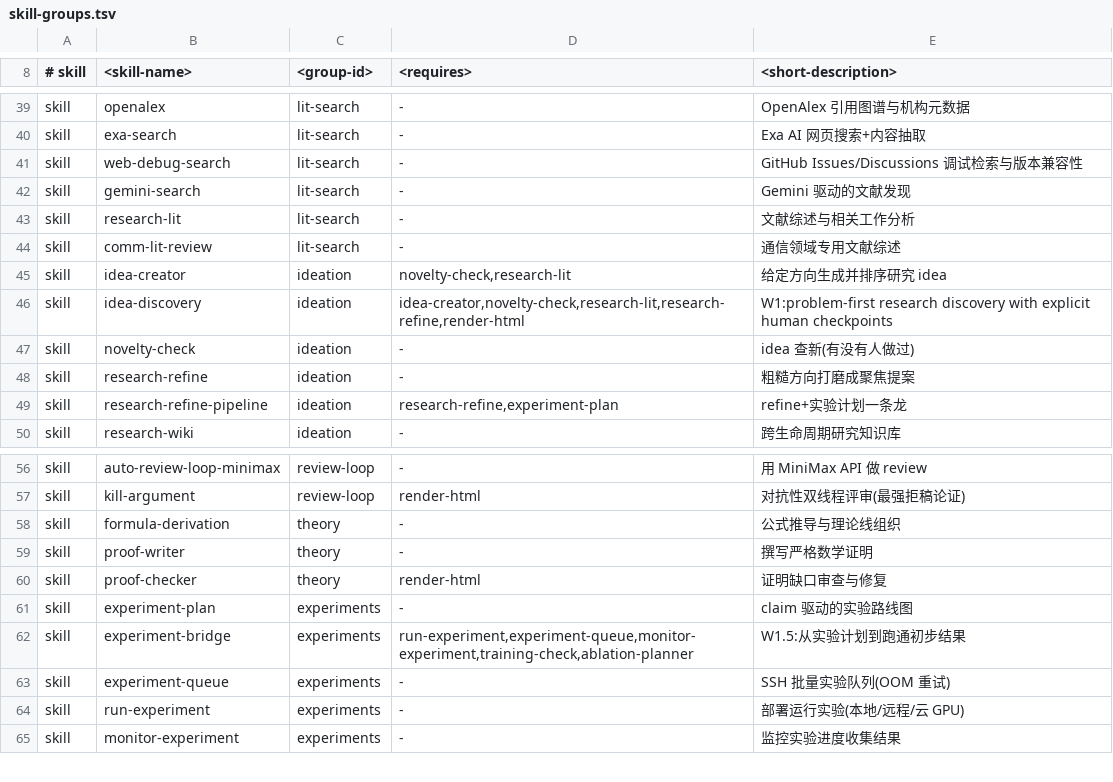
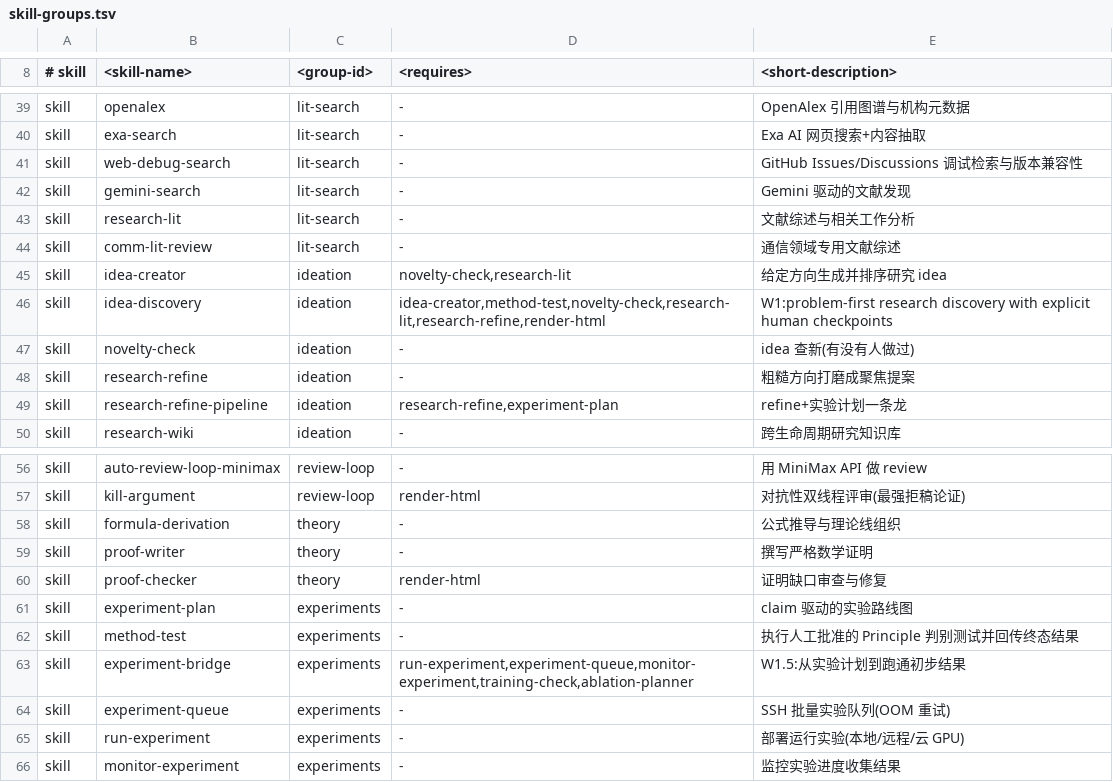
Before and after one commit to zyanzhi90-dot/harness, a TSV file: tools/skill-groups.tsv, drawn as a sheet; only a part is shown, gaps mark what is left out.

Commit message:
feat: sync principle-first skill mirrors

```diff
--- a/tools/skill-groups.tsv
+++ b/tools/skill-groups.tsv
@@ -45,3 +45,3 @@ skill	comm-lit-review	lit-search	-	通信领域专用文献综述
 skill	idea-creator	ideation	novelty-check,research-lit	给定方向生成并排序研究 idea
-skill	idea-discovery	ideation	idea-creator,novelty-check,research-lit,research-refine,render-html	W1:problem-first research discovery with explicit human checkpoints
+skill	idea-discovery	ideation	idea-creator,method-test,novelty-check,research-lit,research-refine,render-html	W1:problem-first research discovery with explicit human checkpoints
 skill	novelty-check	ideation	-	idea 查新(有没有人做过)
@@ -61,2 +61,3 @@ skill	proof-checker	theory	render-html	证明缺口审查与修复
 skill	experiment-plan	experiments	-	claim 驱动的实验路线图
+skill	method-test	experiments	-	执行人工批准的 Principle 判别测试并回传终态结果
 skill	experiment-bridge	experiments	run-experiment,experiment-queue,monitor-experiment,training-check,ablation-planner	W1.5:从实验计划到跑通初步结果
```
Also changed, not shown: 34 other files.
